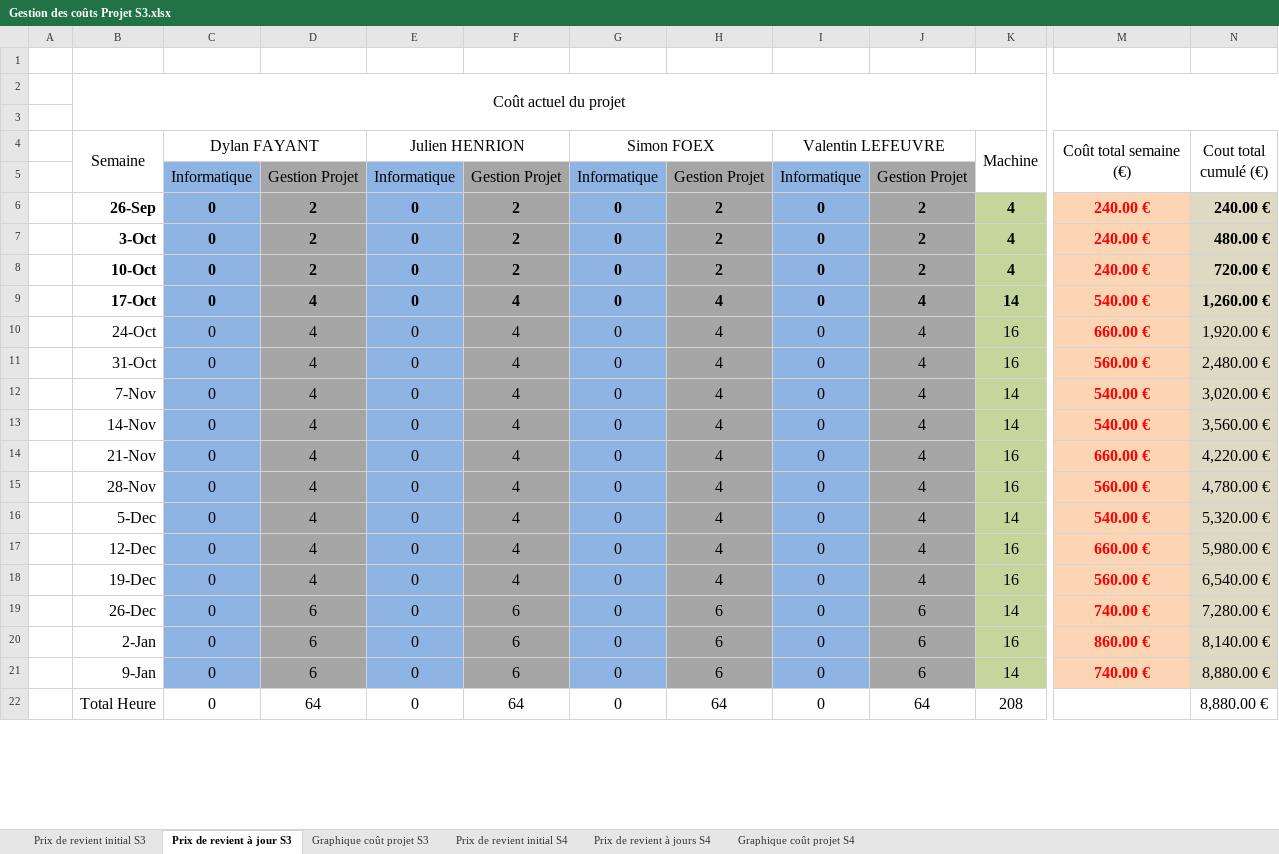
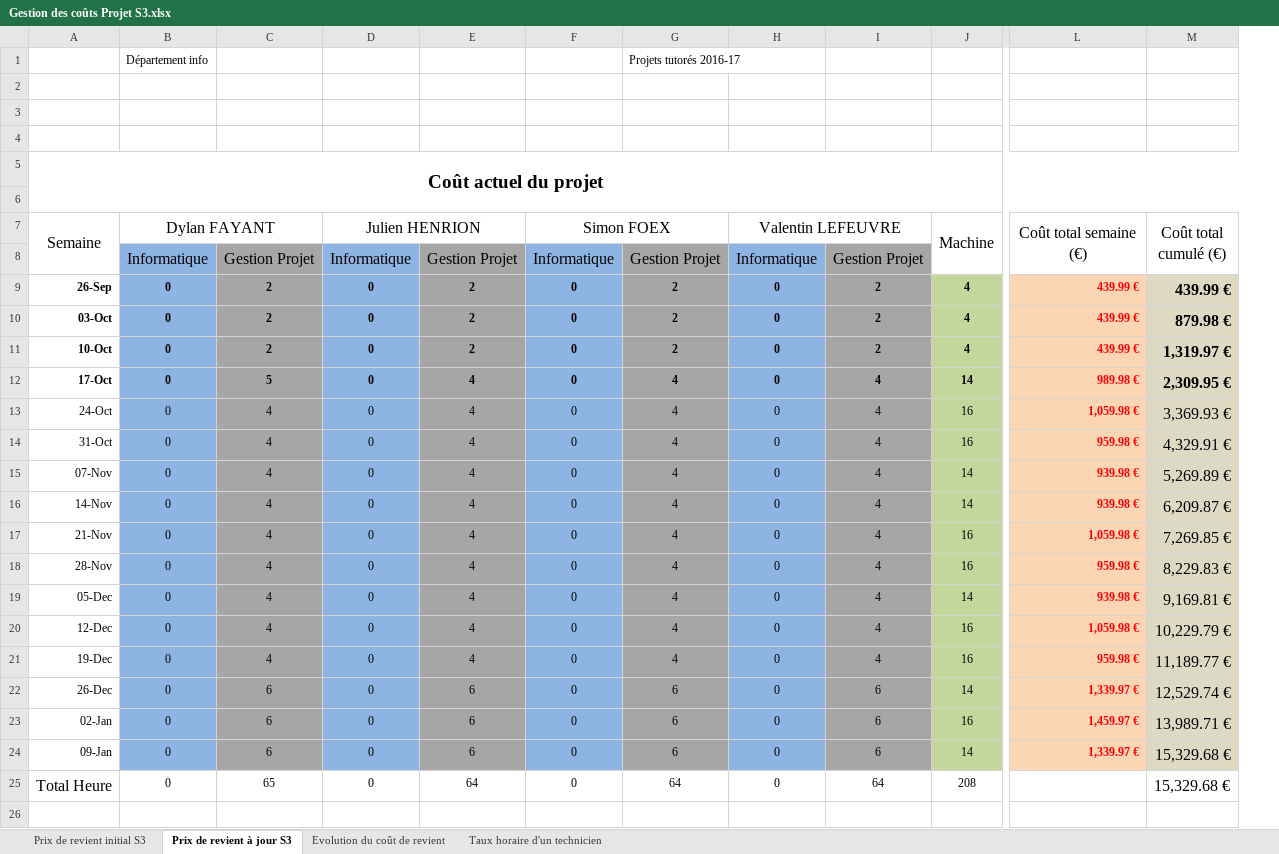
Before and after one commit to DylanFayant/SecondYearProject, an Excel workbook: doc/Gestion des coûts/Gestion des coûts Projet S3.xlsx, sheet Prix de revient à jour S3, drawn as a sheet; only a part is shown, gaps mark what is left out; values as stored, in another font and other column widths than the file's, no borders; charts and pictures not drawn; removed rows and columns are numbered as before the commit, all else as after; rows hold the shown columns only; the diff covers the shown part only; the diff names each change by its address in the sheet, - before the commit and + after, or states it on an @@ line.

Commit message:
Mise à jour du tableau des coûts

```diff
--- a/doc/Gestion des coûts/Gestion des coûts Projet S3.xlsx (sheet Prix de revient à jour S3)
+++ b/doc/Gestion des coûts/Gestion des coûts Projet S3.xlsx (sheet Prix de revient à jour S3)
-sheet tab: Prix de revient à jours S4
+sheet tab: Taux horaire d'un technicien
-sheet tab: Graphique coût projet S3
-sheet tab: Prix de revient initial S4
-sheet tab: Graphique coût projet S4
+sheet tab: Evolution du coût de revient
-column A, empty
-column N (Cout total cumulé (€)), rows 6-22: 240.00 € | 480.00 € | 720.00 € | 1,260.00 € | 1,920.00 € | 2,480.00 € | 3,020.00 € | 3,560.00 € | 4,220.00 € | 4,780.00 € | 5,320.00 € | 5,980.00 € | 6,540.00 € | 7,280.00 € | 8,140.00 € | 8,880.00 € | 8,880.00 €
+column M (Coût total cumulé (€)), rows 9-25: 439.99 € | 879.98 € | 1,319.97 € | 2,309.95 € | 3,369.93 € | 4,329.91 € | 5,269.89 € | 6,209.87 € | 7,269.85 € | 8,229.83 € | 9,169.81 € | 10,229.79 € | 11,189.77 € | 12,529.74 € | 13,989.71 € | 15,329.68 € | 15,329.68 €
+row 1:  | Département info |  |  |  |  | Projets tutorés 2016-17
+row 2: (empty)
+row 3: (empty)
-A5 bold: off
+A5 bold: on, text size: larger
@@ A9:L24 text size: smaller @@
-L9:L11 (Coût total semaine (€)): 240.00 €
+L9:L11 (Coût total semaine (€)): 439.99 €
-L9:L24 alignment: center
+L9:L24 alignment: right
-A10 (Semaine): 3-Oct
+A10 (Semaine): 03-Oct
-C12: 4
+C12: 5
-L12 (Coût total semaine (€)): 540.00 €
+L12 (Coût total semaine (€)): 989.98 €
-L13 (Coût total semaine (€)): 660.00 €
+L13 (Coût total semaine (€)): 1,059.98 €
-L14 (Coût total semaine (€)): 560.00 €
+L14 (Coût total semaine (€)): 959.98 €
-A15 (Semaine): 7-Nov
+A15 (Semaine): 07-Nov
-L15:L16 (Coût total semaine (€)): 540.00 €
+L15:L16 (Coût total semaine (€)): 939.98 €
-L17 (Coût total semaine (€)): 660.00 €
+L17 (Coût total semaine (€)): 1,059.98 €
-L18 (Coût total semaine (€)): 560.00 €
+L18 (Coût total semaine (€)): 959.98 €
-A19 (Semaine): 5-Dec
+A19 (Semaine): 05-Dec
-L19 (Coût total semaine (€)): 540.00 €
+L19 (Coût total semaine (€)): 939.98 €
-L20 (Coût total semaine (€)): 660.00 €
+L20 (Coût total semaine (€)): 1,059.98 €
-L21 (Coût total semaine (€)): 560.00 €
+L21 (Coût total semaine (€)): 959.98 €
-L22 (Coût total semaine (€)): 740.00 €
+L22 (Coût total semaine (€)): 1,339.97 €
-A23 (Semaine): 2-Jan
+A23 (Semaine): 02-Jan
-L23 (Coût total semaine (€)): 860.00 €
+L23 (Coût total semaine (€)): 1,459.97 €
-A24 (Semaine): 9-Jan
+A24 (Semaine): 09-Jan
-L24 (Coût total semaine (€)): 740.00 €
+L24 (Coût total semaine (€)): 1,339.97 €
@@ B25:J25 text size: smaller @@
-C25: 64
+C25: 65
+row 26: (empty)
```
Also changed, not shown: 3 added rows, 2 removed rows and cell formats elsewhere in this sheet, sheet Taux horaire d'un technicien, sheet Prix de revient initial S3, formulas that keep their value, charts or pictures, 1 other file.
